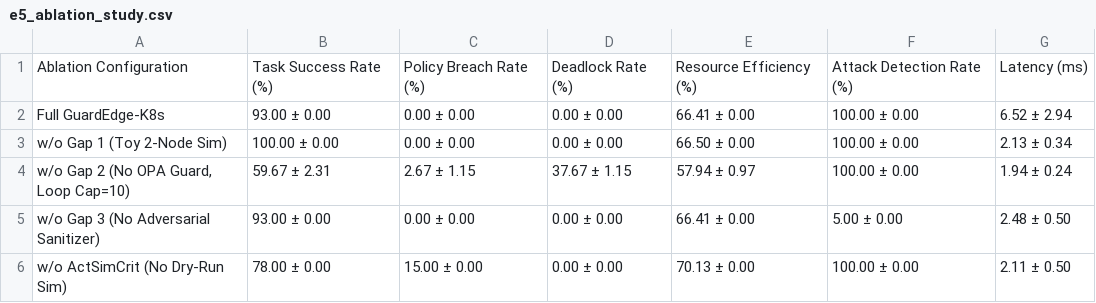
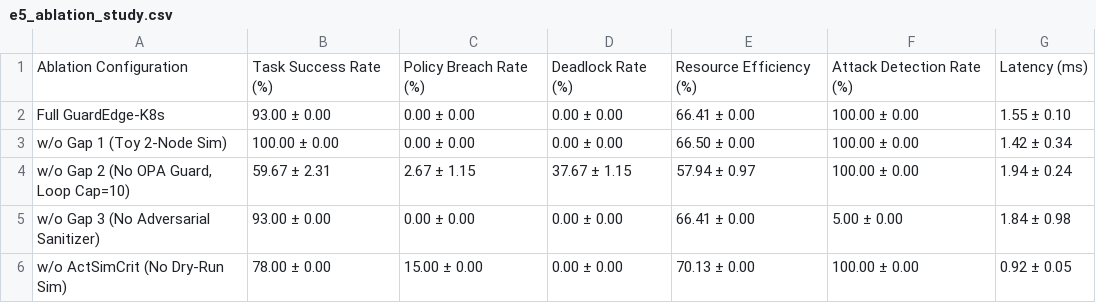
Before and after one commit to NaveedAhmed5/agentic-cloud-manager, a CSV file: results/e5_ablation_study.csv, drawn as a sheet.

```diff
--- a/results/e5_ablation_study.csv
+++ b/results/e5_ablation_study.csv
@@ -1,6 +1,6 @@
 Ablation Configuration,Task Success Rate (%),Policy Breach Rate (%),Deadlock Rate (%),Resource Efficiency (%),Attack Detection Rate (%),Latency (ms)
-Full GuardEdge-K8s,93.00 ± 0.00,0.00 ± 0.00,0.00 ± 0.00,66.41 ± 0.00,100.00 ± 0.00,6.52 ± 2.94
-w/o Gap 1 (Toy 2-Node Sim),100.00 ± 0.00,0.00 ± 0.00,0.00 ± 0.00,66.50 ± 0.00,100.00 ± 0.00,2.13 ± 0.34
+Full GuardEdge-K8s,93.00 ± 0.00,0.00 ± 0.00,0.00 ± 0.00,66.41 ± 0.00,100.00 ± 0.00,1.55 ± 0.10
+w/o Gap 1 (Toy 2-Node Sim),100.00 ± 0.00,0.00 ± 0.00,0.00 ± 0.00,66.50 ± 0.00,100.00 ± 0.00,1.42 ± 0.34
 "w/o Gap 2 (No OPA Guard, Loop Cap=10)",59.67 ± 2.31,2.67 ± 1.15,37.67 ± 1.15,57.94 ± 0.97,100.00 ± 0.00,1.94 ± 0.24
-w/o Gap 3 (No Adversarial Sanitizer),93.00 ± 0.00,0.00 ± 0.00,0.00 ± 0.00,66.41 ± 0.00,5.00 ± 0.00,2.48 ± 0.50
-w/o ActSimCrit (No Dry-Run Sim),78.00 ± 0.00,15.00 ± 0.00,0.00 ± 0.00,70.13 ± 0.00,100.00 ± 0.00,2.11 ± 0.50
+w/o Gap 3 (No Adversarial Sanitizer),93.00 ± 0.00,0.00 ± 0.00,0.00 ± 0.00,66.41 ± 0.00,5.00 ± 0.00,1.84 ± 0.98
+w/o ActSimCrit (No Dry-Run Sim),78.00 ± 0.00,15.00 ± 0.00,0.00 ± 0.00,70.13 ± 0.00,100.00 ± 0.00,0.92 ± 0.05
```
Also changed, not shown: results/e1_e3_main_comparison.csv, results/e4_gap_wise_results.csv, 7 other files.
